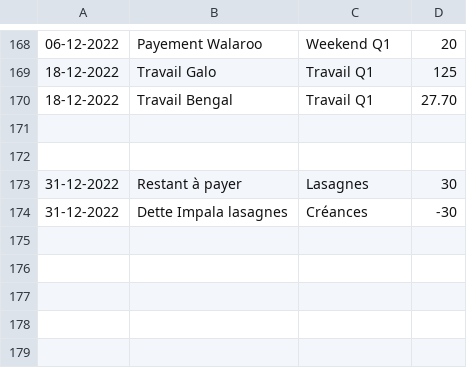
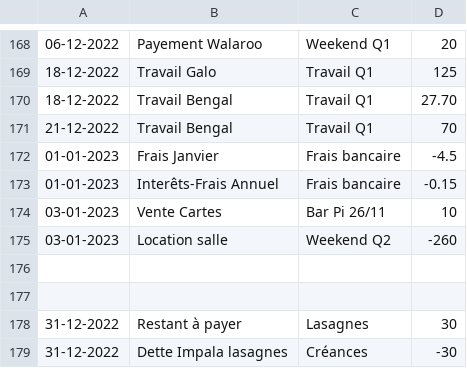
Before and after one commit to MaximeGodfriaux/ComptesPi2, a CSV file: csv_files/compte.csv, drawn as a sheet; only a part is shown, gaps mark what is left out.

```diff
--- a/csv_files/compte.csv
+++ b/csv_files/compte.csv
@@ -170,2 +170,7 @@
 18-12-2022,Travail Bengal,Travail Q1,27.70
+21-12-2022,Travail Bengal,Travail Q1,70
+01-01-2023,Frais Janvier,Frais bancaire,-4.5
+01-01-2023,Interêts-Frais Annuel,Frais bancaire,-0.15
+03-01-2023,Vente Cartes,Bar Pi 26/11,10
+03-01-2023,Location salle,Weekend Q2,-260
 
```
Also changed, not shown: 11 other files.
